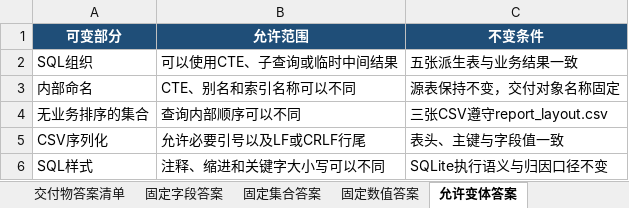
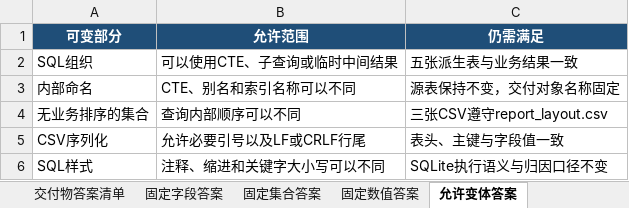
Before and after one commit to CLK123654/ale-q10141-windows-repro, an Excel workbook: artifacts/关键标准答案.xlsx, sheet 允许变体答案, drawn as a sheet; values as stored, in another font and other column widths than the file's, no borders; the diff names each change by its address in the sheet, - before the commit and + after, or states it on an @@ line.

```diff
--- a/artifacts/关键标准答案.xlsx (sheet 允许变体答案)
+++ b/artifacts/关键标准答案.xlsx (sheet 允许变体答案)
-C1: 不变条件
+C1: 仍需满足
```
Also changed, not shown: sheet 固定集合答案, artifacts/任务规格转化.xlsx, 7 other files.
